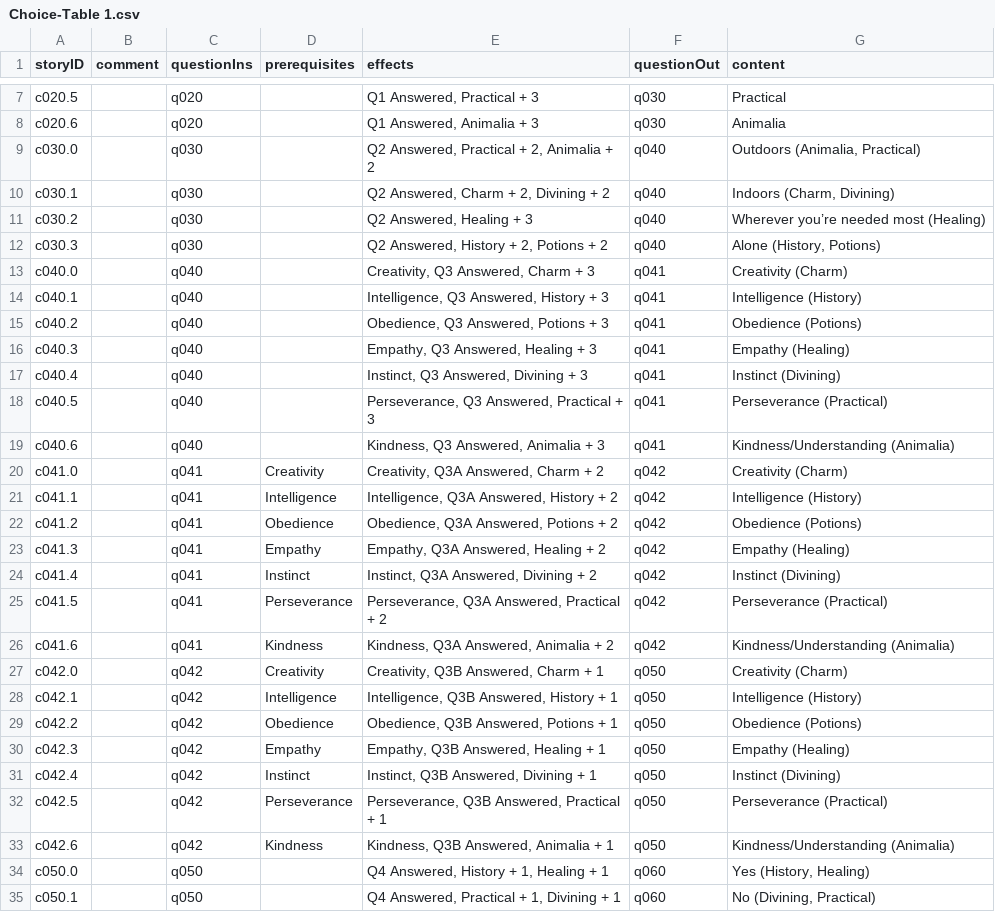
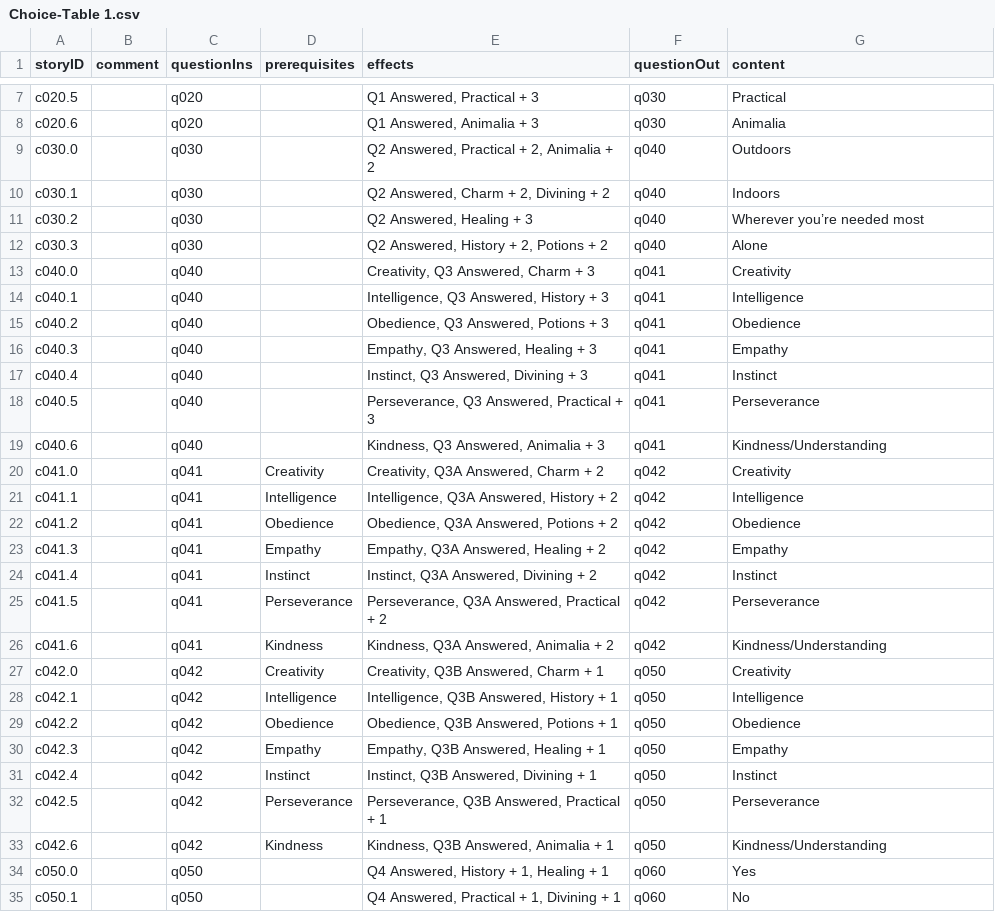
Before and after one commit to amyjoscelyn/woa-quiz, a CSV file: WoAQuiz/WoAQuiz/Choice-Table 1.csv, drawn as a sheet; only a part is shown, gaps mark what is left out; the diff covers the shown part only.

```diff
--- a/WoAQuiz/WoAQuiz/Choice-Table 1.csv
+++ b/WoAQuiz/WoAQuiz/Choice-Table 1.csv
@@ -8,28 +8,28 @@ c020.5,,q020,,"Q1 Answered, Practical + 3",q030,Practical
 c020.6,,q020,,"Q1 Answered, Animalia + 3",q030,Animalia
-c030.0,,q030,,"Q2 Answered, Practical + 2, Animalia + 2",q040,"Outdoors (Animalia, Practical)"
-c030.1,,q030,,"Q2 Answered, Charm + 2, Divining + 2",q040,"Indoors (Charm, Divining)"
-c030.2,,q030,,"Q2 Answered, Healing + 3",q040,Wherever you’re needed most (Healing)
-c030.3,,q030,,"Q2 Answered, History + 2, Potions + 2",q040,"Alone (History, Potions)"
-c040.0,,q040,,"Creativity, Q3 Answered, Charm + 3",q041,Creativity (Charm)
-c040.1,,q040,,"Intelligence, Q3 Answered, History + 3",q041,Intelligence (History)
-c040.2,,q040,,"Obedience, Q3 Answered, Potions + 3",q041,Obedience (Potions)
-c040.3,,q040,,"Empathy, Q3 Answered, Healing + 3",q041,Empathy (Healing)
-c040.4,,q040,,"Instinct, Q3 Answered, Divining + 3",q041,Instinct (Divining)
-c040.5,,q040,,"Perseverance, Q3 Answered, Practical + 3",q041,Perseverance (Practical)
-c040.6,,q040,,"Kindness, Q3 Answered, Animalia + 3",q041,Kindness/Understanding (Animalia)
-c041.0,,q041,Creativity,"Creativity, Q3A Answered, Charm + 2",q042,Creativity (Charm)
-c041.1,,q041,Intelligence,"Intelligence, Q3A Answered, History + 2",q042,Intelligence (History)
-c041.2,,q041,Obedience,"Obedience, Q3A Answered, Potions + 2",q042,Obedience (Potions)
-c041.3,,q041,Empathy,"Empathy, Q3A Answered, Healing + 2",q042,Empathy (Healing)
-c041.4,,q041,Instinct,"Instinct, Q3A Answered, Divining + 2",q042,Instinct (Divining)
-c041.5,,q041,Perseverance,"Perseverance, Q3A Answered, Practical + 2",q042,Perseverance (Practical)
-c041.6,,q041,Kindness,"Kindness, Q3A Answered, Animalia + 2",q042,Kindness/Understanding (Animalia)
-c042.0,,q042,Creativity,"Creativity, Q3B Answered, Charm + 1",q050,Creativity (Charm)
-c042.1,,q042,Intelligence,"Intelligence, Q3B Answered, History + 1",q050,Intelligence (History)
-c042.2,,q042,Obedience,"Obedience, Q3B Answered, Potions + 1",q050,Obedience (Potions)
-c042.3,,q042,Empathy,"Empathy, Q3B Answered, Healing + 1",q050,Empathy (Healing)
-c042.4,,q042,Instinct,"Instinct, Q3B Answered, Divining + 1",q050,Instinct (Divining)
-c042.5,,q042,Perseverance,"Perseverance, Q3B Answered, Practical + 1",q050,Perseverance (Practical)
-c042.6,,q042,Kindness,"Kindness, Q3B Answered, Animalia + 1",q050,Kindness/Understanding (Animalia)
-c050.0,,q050,,"Q4 Answered, History + 1, Healing + 1",q060,"Yes (History, Healing)"
-c050.1,,q050,,"Q4 Answered, Practical + 1, Divining + 1",q060,"No (Divining, Practical)"
+c030.0,,q030,,"Q2 Answered, Practical + 2, Animalia + 2",q040,Outdoors
+c030.1,,q030,,"Q2 Answered, Charm + 2, Divining + 2",q040,Indoors
+c030.2,,q030,,"Q2 Answered, Healing + 3",q040,Wherever you’re needed most
+c030.3,,q030,,"Q2 Answered, History + 2, Potions + 2",q040,Alone
+c040.0,,q040,,"Creativity, Q3 Answered, Charm + 3",q041,Creativity
+c040.1,,q040,,"Intelligence, Q3 Answered, History + 3",q041,Intelligence
+c040.2,,q040,,"Obedience, Q3 Answered, Potions + 3",q041,Obedience
+c040.3,,q040,,"Empathy, Q3 Answered, Healing + 3",q041,Empathy
+c040.4,,q040,,"Instinct, Q3 Answered, Divining + 3",q041,Instinct
+c040.5,,q040,,"Perseverance, Q3 Answered, Practical + 3",q041,Perseverance
+c040.6,,q040,,"Kindness, Q3 Answered, Animalia + 3",q041,Kindness/Understanding
+c041.0,,q041,Creativity,"Creativity, Q3A Answered, Charm + 2",q042,Creativity
+c041.1,,q041,Intelligence,"Intelligence, Q3A Answered, History + 2",q042,Intelligence
+c041.2,,q041,Obedience,"Obedience, Q3A Answered, Potions + 2",q042,Obedience
+c041.3,,q041,Empathy,"Empathy, Q3A Answered, Healing + 2",q042,Empathy
+c041.4,,q041,Instinct,"Instinct, Q3A Answered, Divining + 2",q042,Instinct
+c041.5,,q041,Perseverance,"Perseverance, Q3A Answered, Practical + 2",q042,Perseverance
+c041.6,,q041,Kindness,"Kindness, Q3A Answered, Animalia + 2",q042,Kindness/Understanding
+c042.0,,q042,Creativity,"Creativity, Q3B Answered, Charm + 1",q050,Creativity
+c042.1,,q042,Intelligence,"Intelligence, Q3B Answered, History + 1",q050,Intelligence
+c042.2,,q042,Obedience,"Obedience, Q3B Answered, Potions + 1",q050,Obedience
+c042.3,,q042,Empathy,"Empathy, Q3B Answered, Healing + 1",q050,Empathy
+c042.4,,q042,Instinct,"Instinct, Q3B Answered, Divining + 1",q050,Instinct
+c042.5,,q042,Perseverance,"Perseverance, Q3B Answered, Practical + 1",q050,Perseverance
+c042.6,,q042,Kindness,"Kindness, Q3B Answered, Animalia + 1",q050,Kindness/Understanding
+c050.0,,q050,,"Q4 Answered, History + 1, Healing + 1",q060,Yes
+c050.1,,q050,,"Q4 Answered, Practical + 1, Divining + 1",q060,No
```
Also changed, not shown: 57 edited cells elsewhere in this file, WoAQuiz/WoAQuiz/Effect-Table 1.csv, WoAQuiz/WoAQuiz/Question-Table 1.csv, 2 other files.
